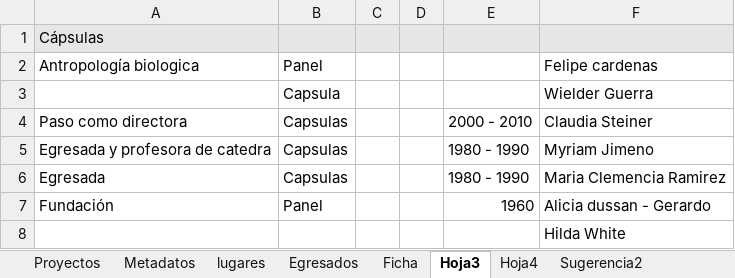
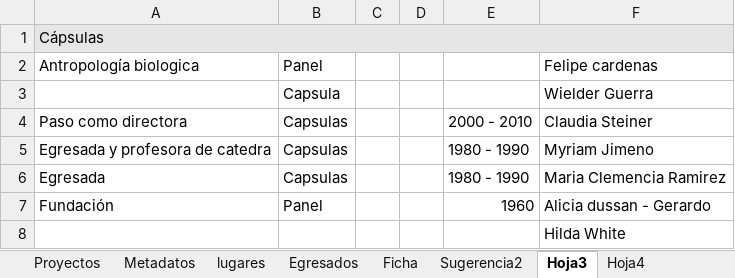
Before and after one commit to enflujo/enflujo-haciendocaminos, an Excel workbook: procesador/datos/Listado de proyectos - 60 años dpto antropología1202.xlsx, sheet Hoja3, drawn as a sheet; values as stored, in another font and other column widths than the file's, no borders; the diff names each change by its address in the sheet, - before the commit and + after, or states it on an @@ line.

```diff
--- a/procesador/datos/Listado de proyectos - 60 años dpto antropología1202.xlsx (sheet Hoja3)
+++ b/procesador/datos/Listado de proyectos - 60 años dpto antropología1202.xlsx (sheet Hoja3)
@@ sheet tab order changed: Proyectos | Metadatos | lugares | Egresados | Ficha | Sugerencia2 | Hoja3 | Hoja4 @@
+A1:F1 merged
```
Also changed, not shown: sheet Sugerencia2, sheet Egresados, sheet lugares, sheet Proyectos, charts or pictures, 5 other files.
